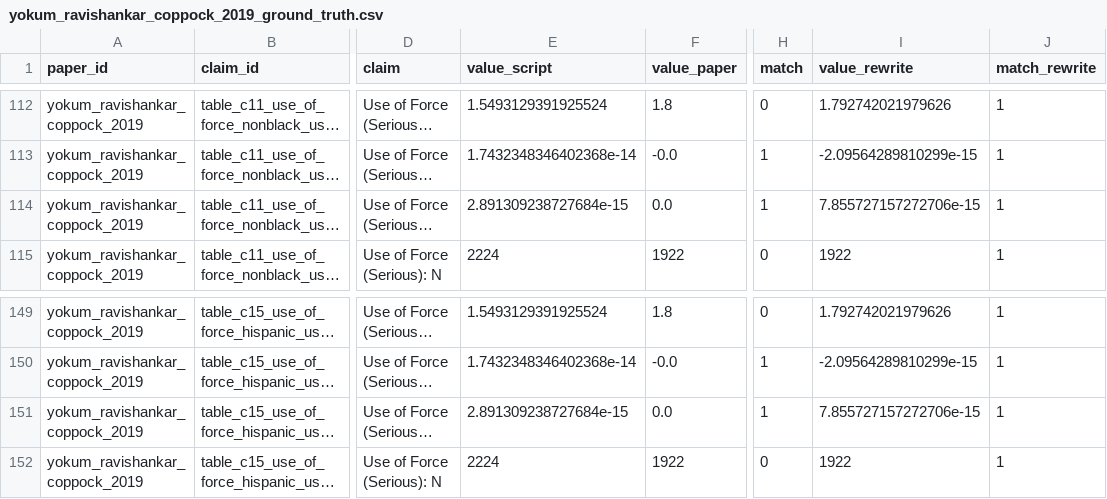
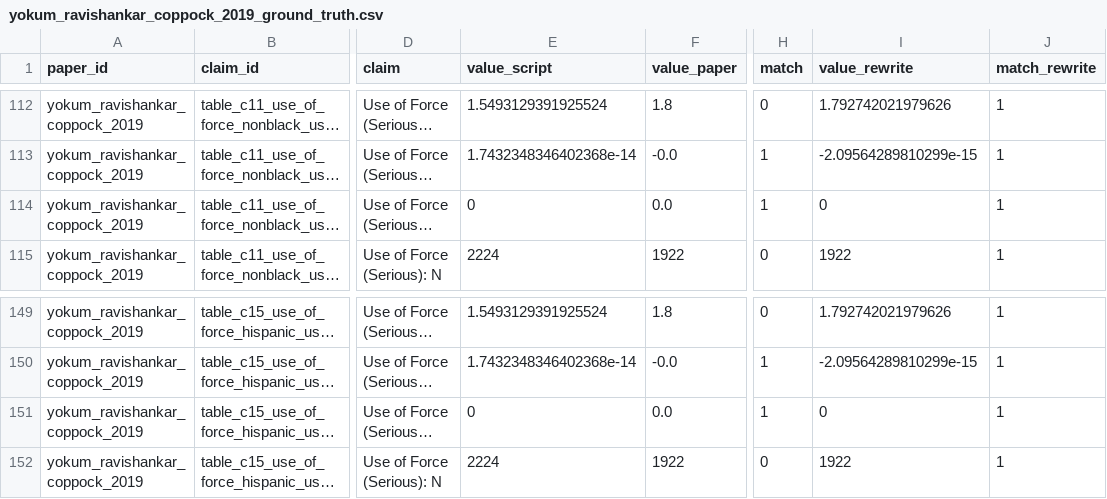
Before and after one commit to active-maintenance-aec/yokum_ravishankar_coppock_2019, a CSV file: ground_truth/yokum_ravishankar_coppock_2019_ground_truth.csv, drawn as a sheet; only a part is shown, gaps mark what is left out; long unchanged cells end in …; the diff names each change by its address in the sheet, - before the commit and + after, or states it on an @@ line.

```diff
--- a/ground_truth/yokum_ravishankar_coppock_2019_ground_truth.csv
+++ b/ground_truth/yokum_ravishankar_coppock_2019_ground_truth.csv
-E114 (value_script): 2.891309238727684e-15
+E114 (value_script): 0
-I114 (value_rewrite): 7.855727157272706e-15
+I114 (value_rewrite): 0
-E151 (value_script): 2.891309238727684e-15
+E151 (value_script): 0
-I151 (value_rewrite): 7.855727157272706e-15
+I151 (value_rewrite): 0
```
Also changed, not shown: ground_truth/archive_estimates.csv, maintained/output/figure_c1_all_outcomes.csv, 3 other files.
